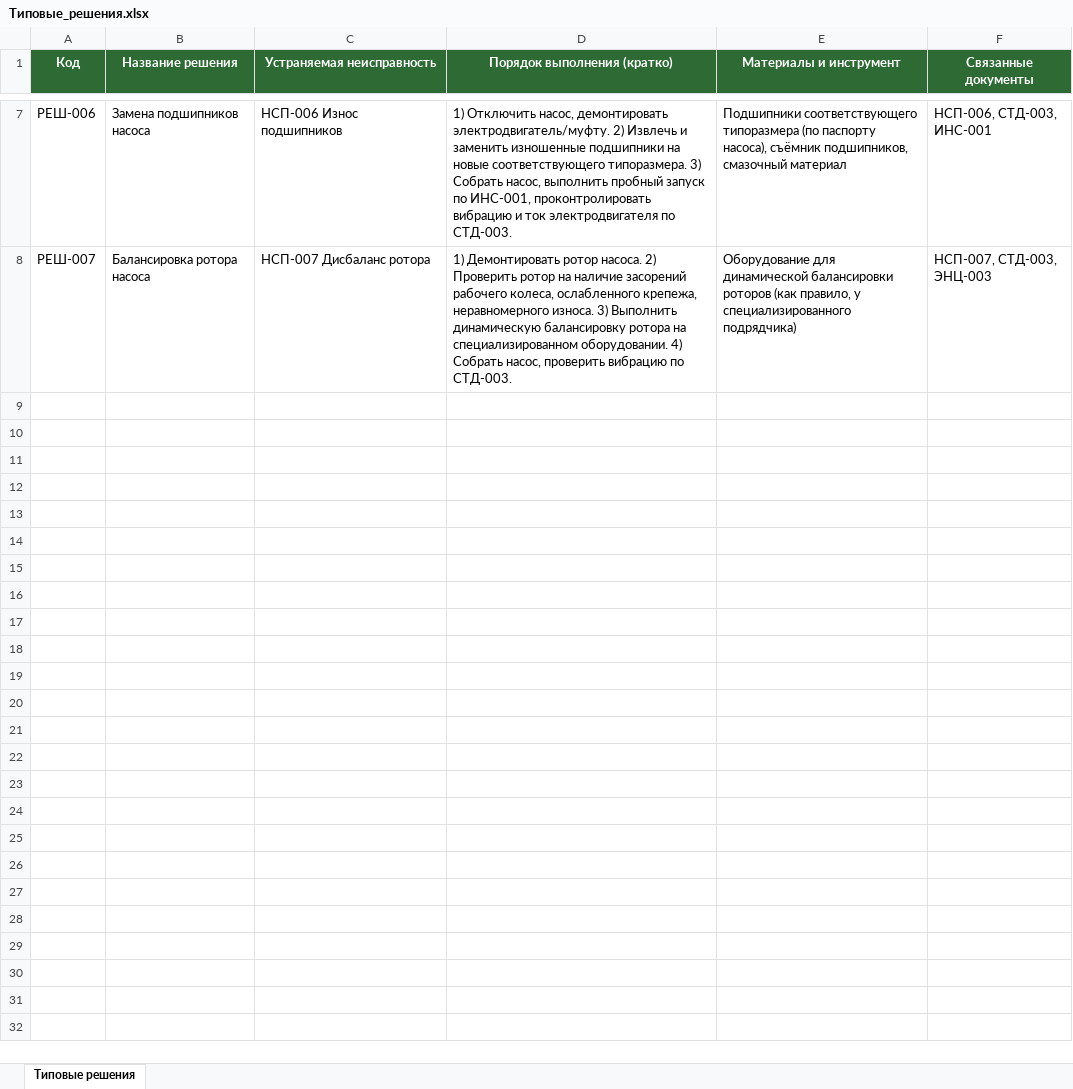
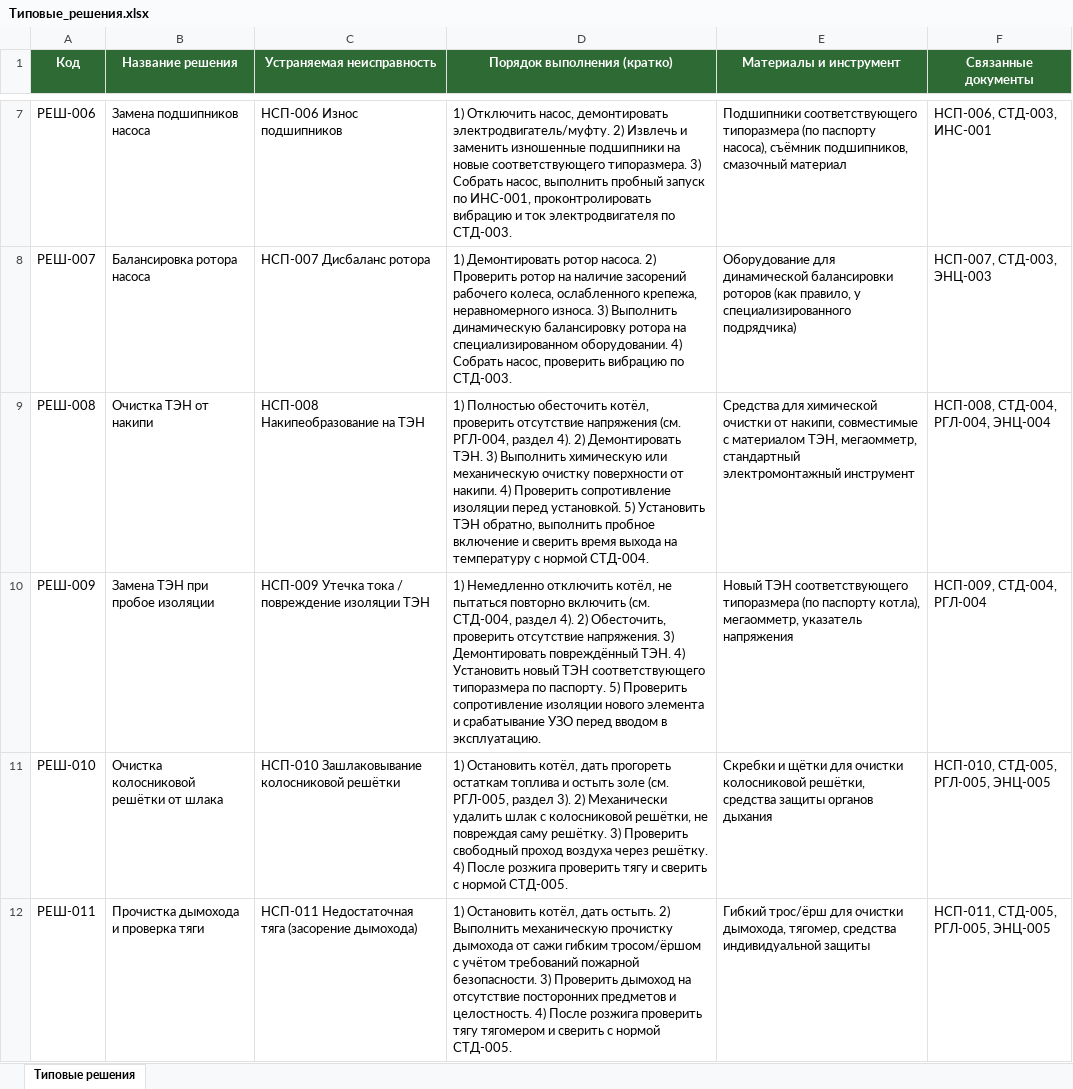
Before and after one commit to andrey52bs-dotcom/KnowledgeFactory_-_Foundation_v1.0, an Excel workbook: 12_Типовые_решения/Типовые_решения.xlsx, sheet Типовые решения, drawn as a sheet; only a part is shown, gaps mark what is left out; values as stored, in another font and other column widths than the file's, no borders; charts and pictures not drawn; the diff names each change by its address in the sheet, - before the commit and + after, or states it on an @@ line.

```diff
--- a/12_Типовые_решения/Типовые_решения.xlsx (sheet Типовые решения)
+++ b/12_Типовые_решения/Типовые_решения.xlsx (sheet Типовые решения)
+row 9: РЕШ-008 | Очистка ТЭН от накипи | НСП-008 Накипеобразование на ТЭН | 1) Полностью обесточить котёл, проверить отсутствие напряжения (см. РГЛ-004, раздел 4). 2) Демонтировать ТЭН. 3) Выполнить химическую или механическую очистку поверхности от накипи. 4) Проверить сопротивление изоляции перед установкой. 5) Установить ТЭН обратно, выполнить пробное включение и сверить время выхода на температуру с нормой СТД-004. | Средства для химической очистки от накипи, совместимые с материалом ТЭН, мегаомметр, стандартный электромонтажный инструмент | НСП-008, СТД-004, РГЛ-004, ЭНЦ-004
+row 10: РЕШ-009 | Замена ТЭН при пробое изоляции | НСП-009 Утечка тока / повреждение изоляции ТЭН | 1) Немедленно отключить котёл, не пытаться повторно включить (см. СТД-004, раздел 4). 2) Обесточить, проверить отсутствие напряжения. 3) Демонтировать повреждённый ТЭН. 4) Установить новый ТЭН соответствующего типоразмера по паспорту. 5) Проверить сопротивление изоляции нового элемента и срабатывание УЗО перед вводом в эксплуатацию. | Новый ТЭН соответствующего типоразмера (по паспорту котла), мегаомметр, указатель напряжения | НСП-009, СТД-004, РГЛ-004
+row 11: РЕШ-010 | Очистка колосниковой решётки от шлака | НСП-010 Зашлаковывание колосниковой решётки | 1) Остановить котёл, дать прогореть остаткам топлива и остыть золе (см. РГЛ-005, раздел 3). 2) Механически удалить шлак с колосниковой решётки, не повреждая саму решётку. 3) Проверить свободный проход воздуха через решётку. 4) После розжига проверить тягу и сверить с нормой СТД-005. | Скребки и щётки для очистки колосниковой решётки, средства защиты органов дыхания | НСП-010, СТД-005, РГЛ-005, ЭНЦ-005
+row 12: РЕШ-011 | Прочистка дымохода и проверка тяги | НСП-011 Недостаточная тяга (засорение дымохода) | 1) Остановить котёл, дать остыть. 2) Выполнить механическую прочистку дымохода от сажи гибким тросом/ёршом с учётом требований пожарной безопасности. 3) Проверить дымоход на отсутствие посторонних предметов и целостность. 4) После розжига проверить тягу тягомером и сверить с нормой СТД-005. | Гибкий трос/ёрш для очистки дымохода, тягомер, средства индивидуальной защиты | НСП-011, СТД-005, РГЛ-005, ЭНЦ-005
```
Also changed, not shown: 00_Проект/02_Реестр/Реестр_версий.xlsx, 00_Проект/02_Реестр/Реестр_документов.xlsx, 23 other files.
